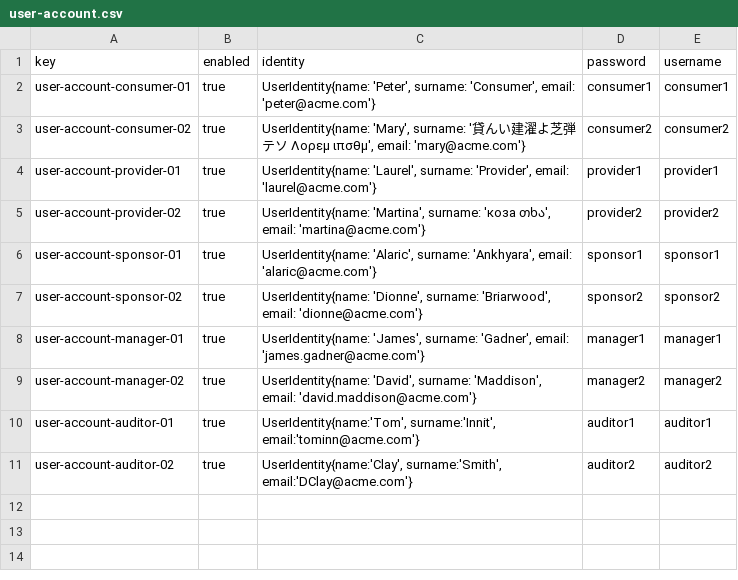
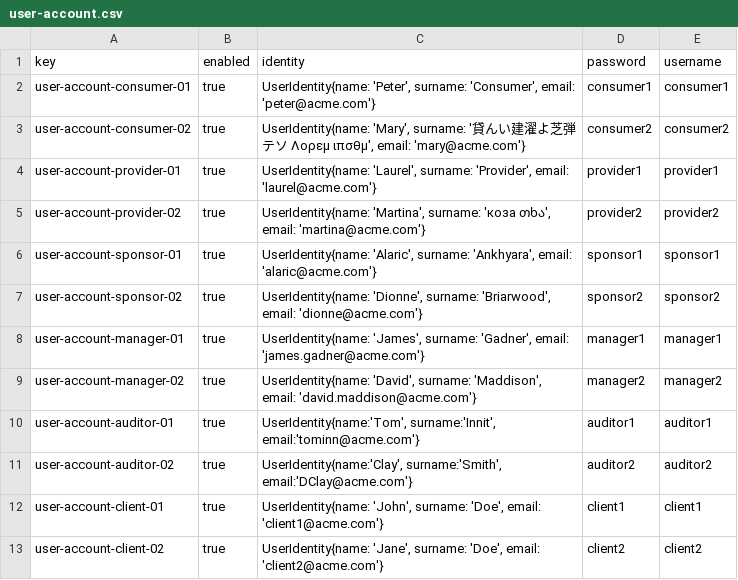
Before and after one commit to DP2-C1-013/Acme-SF, a CSV file: src/main/webapp/WEB-INF/resources/sample-data/user-account.csv, drawn as a sheet.

Commit message:
feature/produce client sample data

```diff
--- a/src/main/webapp/WEB-INF/resources/sample-data/user-account.csv
+++ b/src/main/webapp/WEB-INF/resources/sample-data/user-account.csv
@@ -11 +11,3 @@ user-account-auditor-01,true,"UserIdentity{name:'Tom', surname:'Innit', email:'t
 user-account-auditor-02,true,"UserIdentity{name:'Clay', surname:'Smith', email:'DClay@acme.com'}",auditor2,auditor2
+user-account-client-01,true,"UserIdentity{name: 'John', surname: 'Doe', email: 'client1@acme.com'}",client1,client1
+user-account-client-02,true,"UserIdentity{name: 'Jane', surname: 'Doe', email: 'client2@acme.com'}",client2,client2
```
Also changed, not shown: 2 other files.
